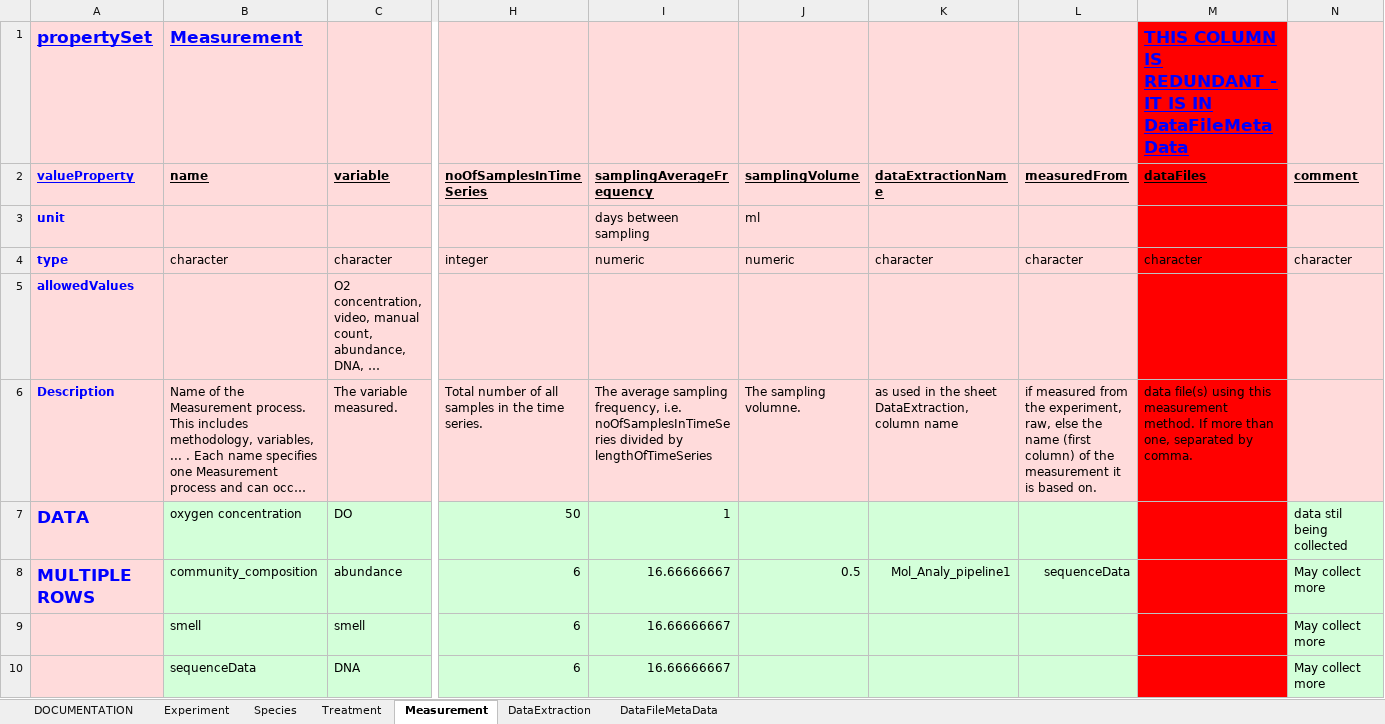
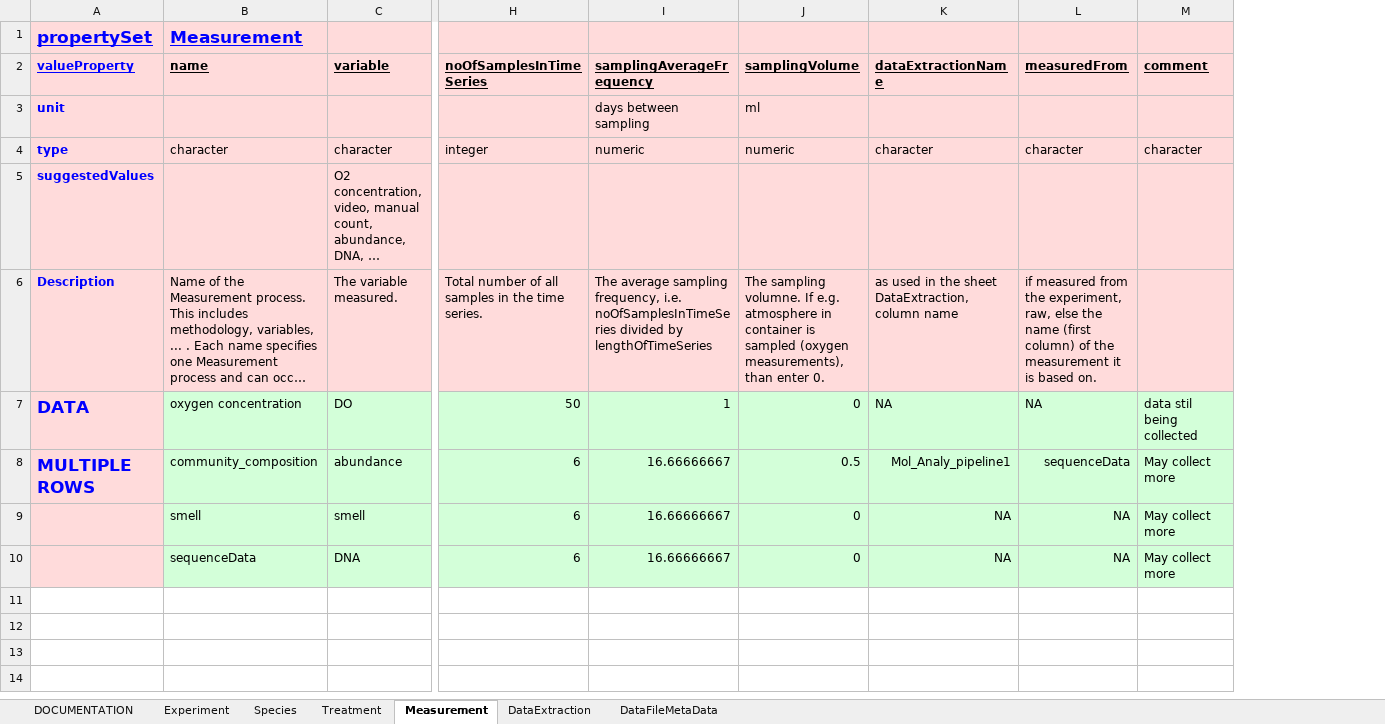
Before and after one commit to UZH-PEG/dmdScheme, an Excel workbook: inst/googlesheet/emeScheme.xlsx, sheet Measurement, drawn as a sheet; only a part is shown, gaps mark what is left out; long unchanged cells end in …; values as stored, in another font and other column widths than the file's, no borders; charts and pictures not drawn; the diff names each change by its address in the sheet, - before the commit and + after, or states it on an @@ line.

```diff
--- a/inst/googlesheet/emeScheme.xlsx (sheet Measurement)
+++ b/inst/googlesheet/emeScheme.xlsx (sheet Measurement)
-column M (dataFiles), row 1: THIS COLUMN IS REDUNDANT - IT IS IN DataFileMetaData; rows 4-6: character |  | data file(s) using this measurement method. If more than one, separated by comma.
-A5 (valueProperty): allowedValues
+A5 (valueProperty): suggestedValues
-J6 (samplingVolume): …sampling volumne.
+J6 (samplingVolume): …sampling volumne. If e.g. atmosphere in container is sampled (oxygen measurements), than enter 0.
-J7 (samplingVolume): (empty)
+J7 (samplingVolume): 0
-K7 (dataExtractionName): (empty)
+K7 (dataExtractionName): NA
-L7 (measuredFrom): (empty)
+L7 (measuredFrom): NA
-J9:J10 (samplingVolume): (empty)
+J9:J10 (samplingVolume): 0
-K9:K10 (dataExtractionName): (empty)
+K9:K10 (dataExtractionName): NA
-L9:L10 (measuredFrom): (empty)
+L9:L10 (measuredFrom): NA
```
Also changed, not shown: sheet DataFileMetaData, sheet Species, sheet DataExtraction, sheet Experiment, sheet Treatment, 16 other files.
